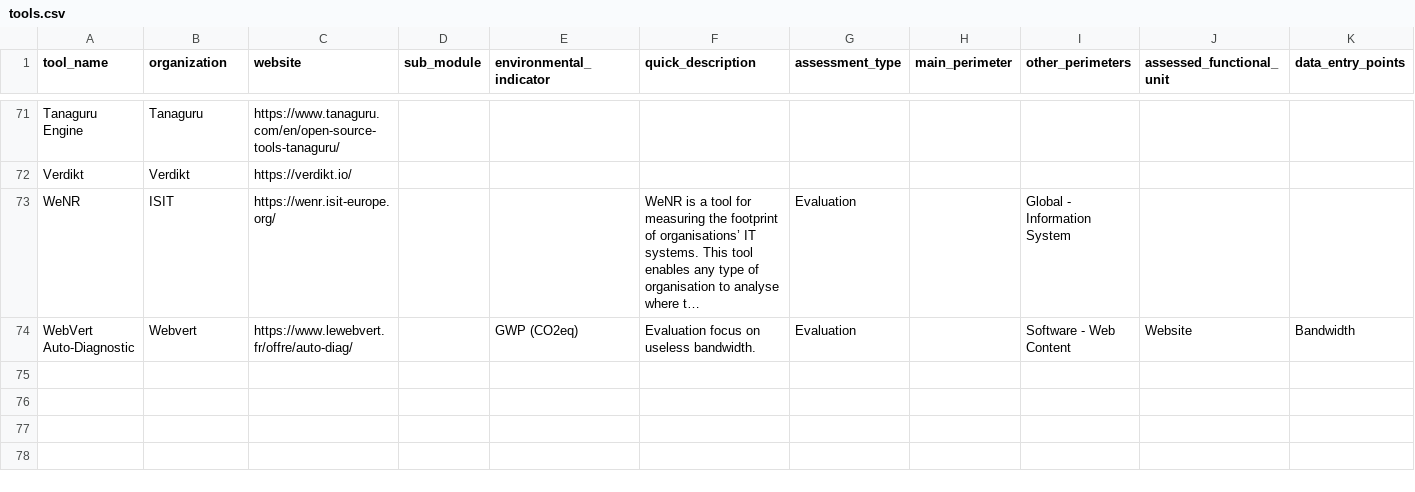
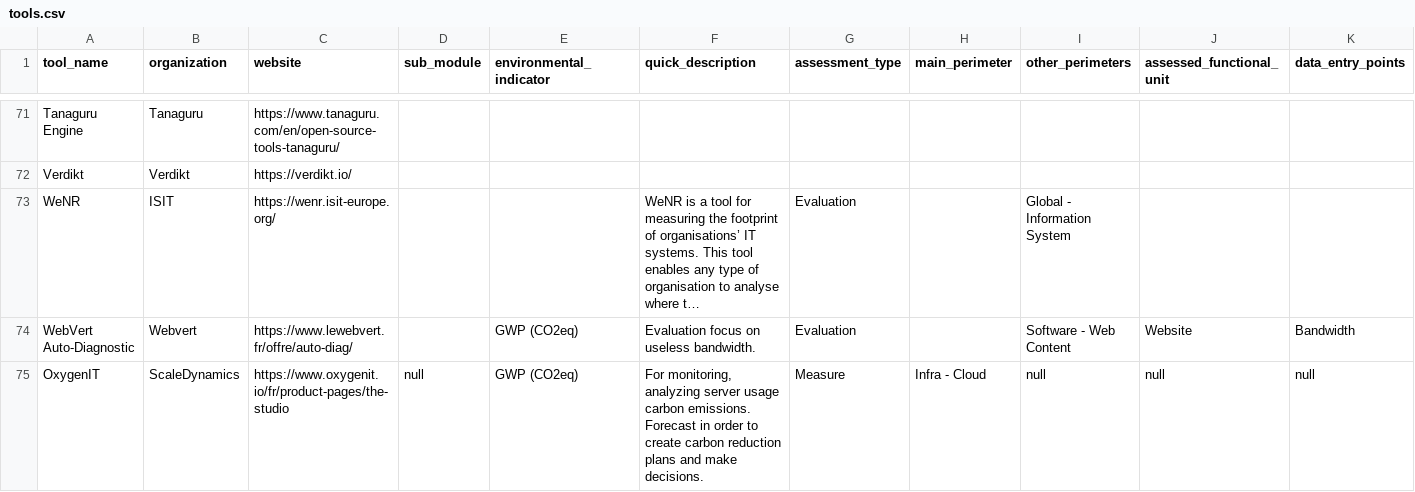
Before and after one commit to olebrussels/boavizta-ict-sust-tools-fork, a CSV file: ictst/data/tools.csv, drawn as a sheet; only a part is shown, gaps mark what is left out; long unchanged cells end in …; rows hold the shown columns only; the diff names each change by its address in the sheet, - before the commit and + after, or states it on an @@ line.

Commit message:
Commit on branch 'datami-2024-10-25-tools-csv-d9b49d42-ebcc-43c3-9b54-ba93658bf308' Date: 25/10/2024 Time: 14:28:05 (Message of "Send your contribution", in anonymoys browser mode) Adding OxygenIT ----
Contribution from:

User name : fmomo
Email : fmoriamez@yahoo.com

```diff
--- a/ictst/data/tools.csv
+++ b/ictst/data/tools.csv
+row 75: OxygenIT | ScaleDynamics | https://www.oxygenit.io/fr/product-pages/the-studio | null | GWP (CO2eq) | For monitoring, analyzing server usage carbon emissions. Forecast in order to create carbon reduction plans and make decisions. | Measure | Infra - Cloud | null | null | null
```
